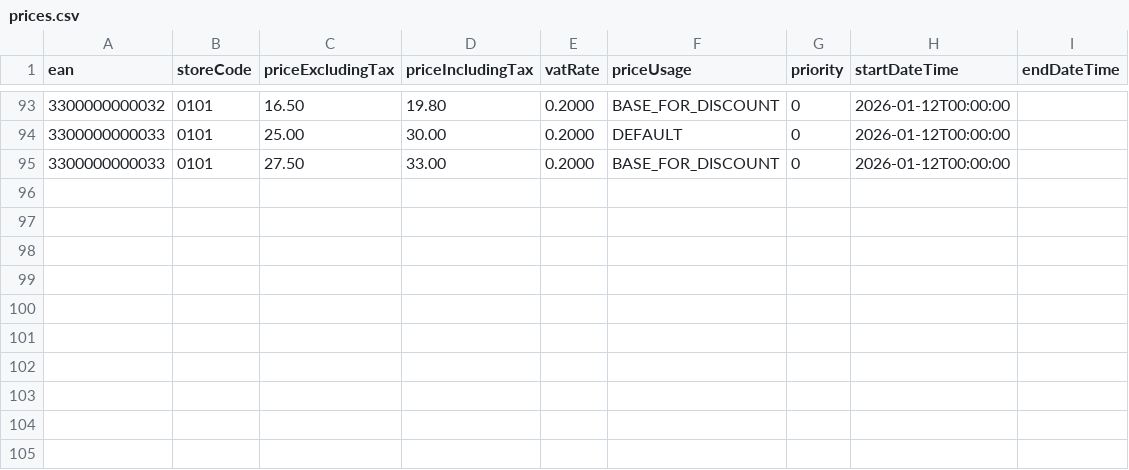
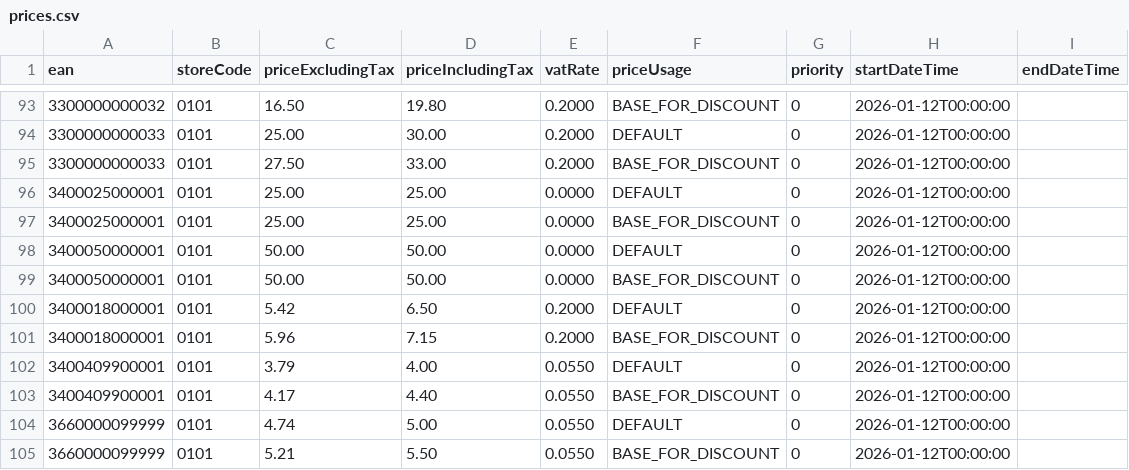
Before and after one commit to It-o-cm/imvaluation, a CSV file: src/main/resources/seed/prices.csv, drawn as a sheet; only a part is shown, gaps mark what is left out.

```diff
--- a/src/main/resources/seed/prices.csv
+++ b/src/main/resources/seed/prices.csv
@@ -95 +95,11 @@ ean|storeCode|priceExcludingTax|priceIncludingTax|vatRate|priceUsage|priority|st
 3300000000033|0101|27.50|33.00|0.2000|BASE_FOR_DISCOUNT|0|2026-01-12T00:00:00|
+3400025000001|0101|25.00|25.00|0.0000|DEFAULT|0|2026-01-12T00:00:00|
+3400025000001|0101|25.00|25.00|0.0000|BASE_FOR_DISCOUNT|0|2026-01-12T00:00:00|
+3400050000001|0101|50.00|50.00|0.0000|DEFAULT|0|2026-01-12T00:00:00|
+3400050000001|0101|50.00|50.00|0.0000|BASE_FOR_DISCOUNT|0|2026-01-12T00:00:00|
+3400018000001|0101|5.42|6.50|0.2000|DEFAULT|0|2026-01-12T00:00:00|
+3400018000001|0101|5.96|7.15|0.2000|BASE_FOR_DISCOUNT|0|2026-01-12T00:00:00|
+3400409900001|0101|3.79|4.00|0.0550|DEFAULT|0|2026-01-12T00:00:00|
+3400409900001|0101|4.17|4.40|0.0550|BASE_FOR_DISCOUNT|0|2026-01-12T00:00:00|
+3660000099999|0101|4.74|5.00|0.0550|DEFAULT|0|2026-01-12T00:00:00|
+3660000099999|0101|5.21|5.50|0.0550|BASE_FOR_DISCOUNT|0|2026-01-12T00:00:00|
```
Also changed, not shown: src/main/resources/seed/offers.csv, src/main/resources/seed/products.csv, 43 other files.
